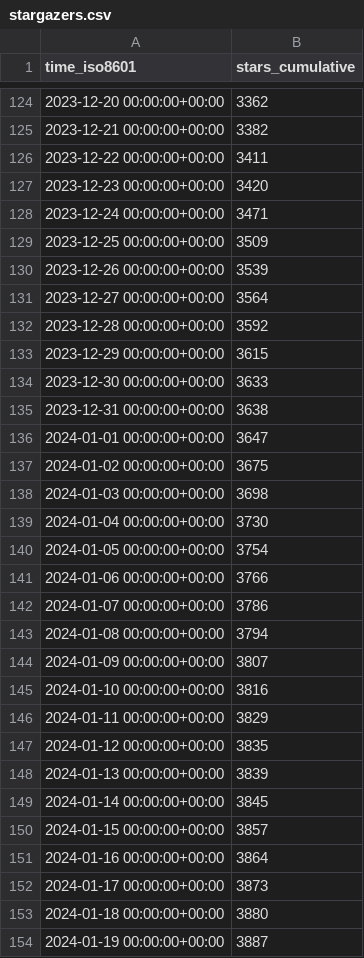
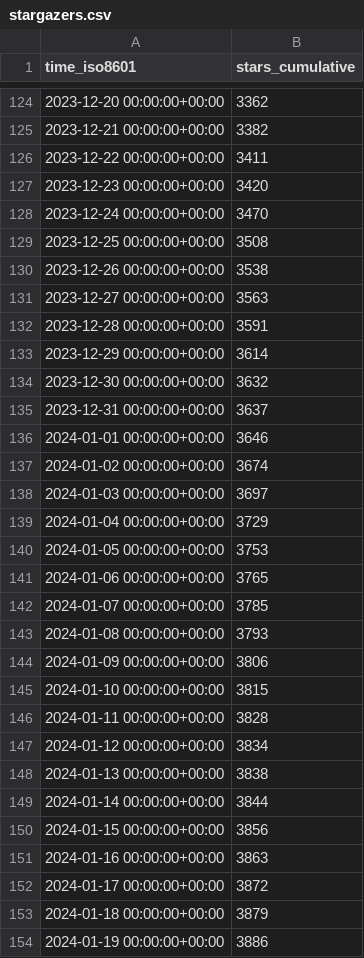
Before and after one commit to hokhyk/superduperdb, a CSV file: SuperDuperDB/superduperdb/ghrs-data/stargazers.csv, drawn as a sheet; only a part is shown, gaps mark what is left out; the diff covers the shown part only.

```diff
--- a/SuperDuperDB/superduperdb/ghrs-data/stargazers.csv
+++ b/SuperDuperDB/superduperdb/ghrs-data/stargazers.csv
@@ -127,28 +127,28 @@ time_iso8601,stars_cumulative
 2023-12-23 00:00:00+00:00,3420
-2023-12-24 00:00:00+00:00,3471
-2023-12-25 00:00:00+00:00,3509
-2023-12-26 00:00:00+00:00,3539
-2023-12-27 00:00:00+00:00,3564
-2023-12-28 00:00:00+00:00,3592
-2023-12-29 00:00:00+00:00,3615
-2023-12-30 00:00:00+00:00,3633
-2023-12-31 00:00:00+00:00,3638
-2024-01-01 00:00:00+00:00,3647
-2024-01-02 00:00:00+00:00,3675
-2024-01-03 00:00:00+00:00,3698
-2024-01-04 00:00:00+00:00,3730
-2024-01-05 00:00:00+00:00,3754
-2024-01-06 00:00:00+00:00,3766
-2024-01-07 00:00:00+00:00,3786
-2024-01-08 00:00:00+00:00,3794
-2024-01-09 00:00:00+00:00,3807
-2024-01-10 00:00:00+00:00,3816
-2024-01-11 00:00:00+00:00,3829
-2024-01-12 00:00:00+00:00,3835
-2024-01-13 00:00:00+00:00,3839
-2024-01-14 00:00:00+00:00,3845
-2024-01-15 00:00:00+00:00,3857
-2024-01-16 00:00:00+00:00,3864
-2024-01-17 00:00:00+00:00,3873
-2024-01-18 00:00:00+00:00,3880
-2024-01-19 00:00:00+00:00,3887
+2023-12-24 00:00:00+00:00,3470
+2023-12-25 00:00:00+00:00,3508
+2023-12-26 00:00:00+00:00,3538
+2023-12-27 00:00:00+00:00,3563
+2023-12-28 00:00:00+00:00,3591
+2023-12-29 00:00:00+00:00,3614
+2023-12-30 00:00:00+00:00,3632
+2023-12-31 00:00:00+00:00,3637
+2024-01-01 00:00:00+00:00,3646
+2024-01-02 00:00:00+00:00,3674
+2024-01-03 00:00:00+00:00,3697
+2024-01-04 00:00:00+00:00,3729
+2024-01-05 00:00:00+00:00,3753
+2024-01-06 00:00:00+00:00,3765
+2024-01-07 00:00:00+00:00,3785
+2024-01-08 00:00:00+00:00,3793
+2024-01-09 00:00:00+00:00,3806
+2024-01-10 00:00:00+00:00,3815
+2024-01-11 00:00:00+00:00,3828
+2024-01-12 00:00:00+00:00,3834
+2024-01-13 00:00:00+00:00,3838
+2024-01-14 00:00:00+00:00,3844
+2024-01-15 00:00:00+00:00,3856
+2024-01-16 00:00:00+00:00,3863
+2024-01-17 00:00:00+00:00,3872
+2024-01-18 00:00:00+00:00,3879
+2024-01-19 00:00:00+00:00,3886
```
Also changed, not shown: 1 added row and 1 edited cell elsewhere in this file.
